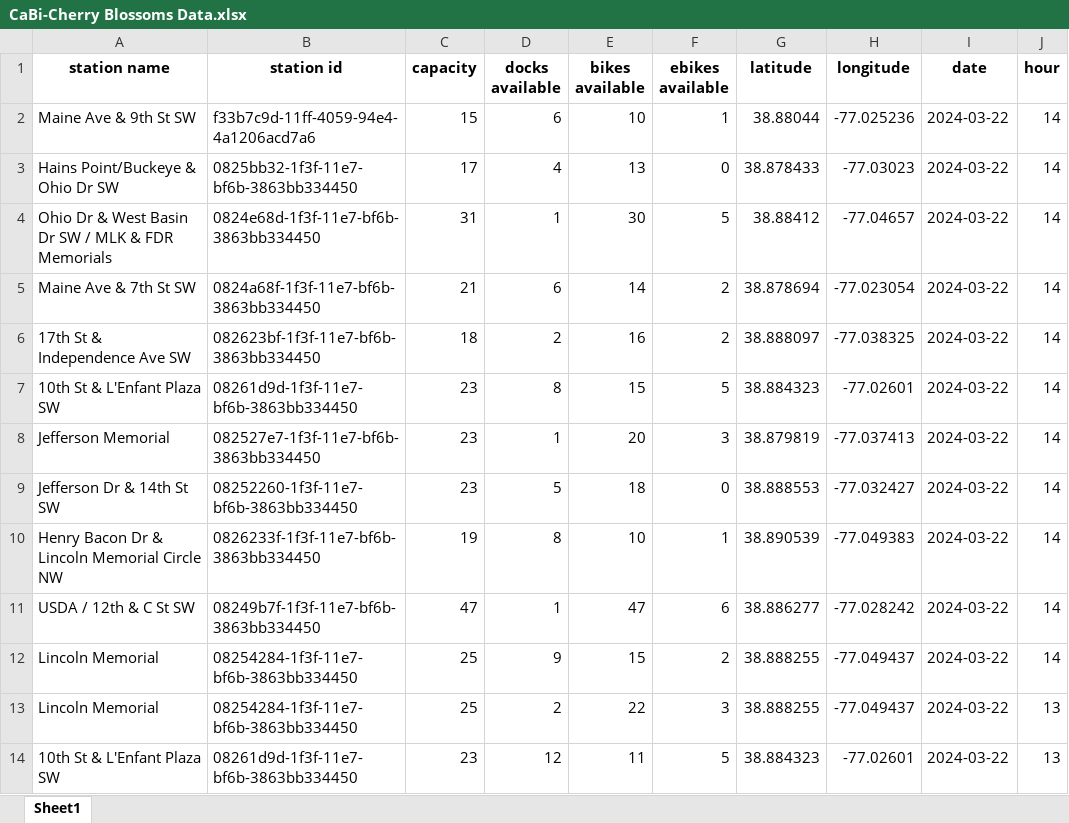
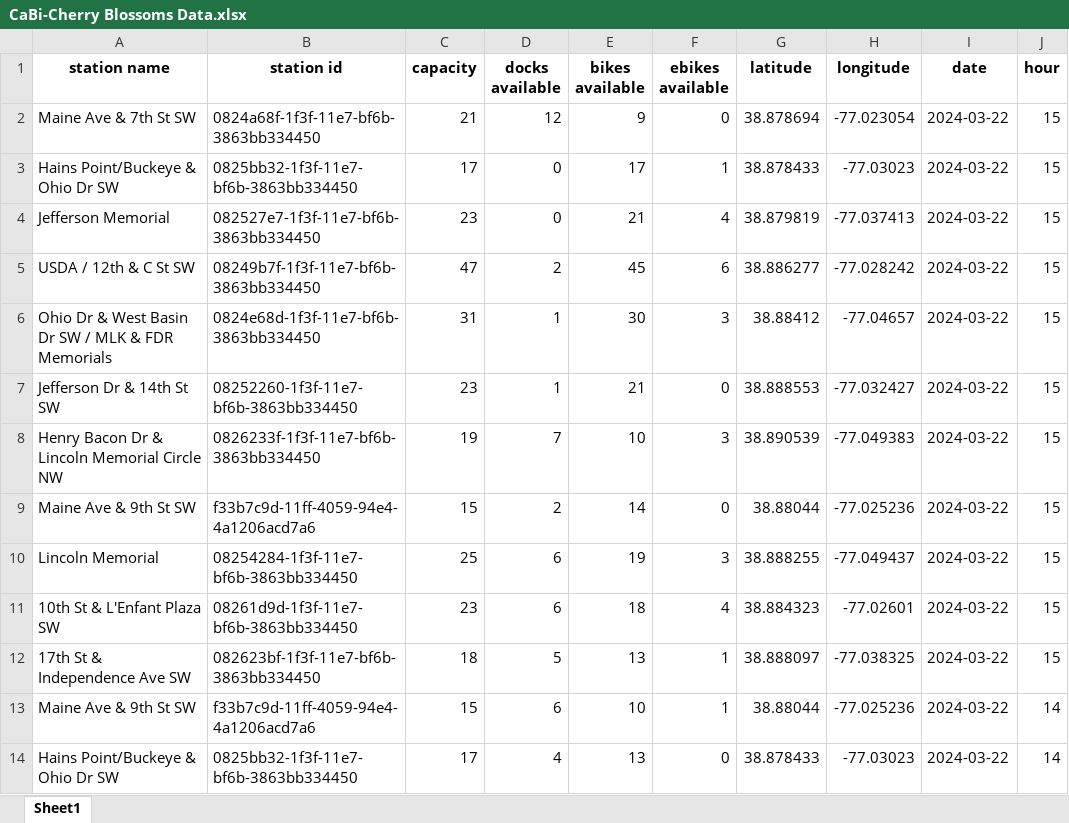
Before and after one commit to VolpeUSDOT/NPS-Emerging-Mobility, an Excel workbook: GBFS/CaBi-Cherry Blossoms Data.xlsx, sheet Sheet1, drawn as a sheet; only a part is shown; the shorter side is filled out with more unchanged rows; values as stored, in another font and other column widths than the file's, no borders; the diff names each change by its address in the sheet, - before the commit and + after, or states it on an @@ line.

```diff
--- a/GBFS/CaBi-Cherry Blossoms Data.xlsx (sheet Sheet1)
+++ b/GBFS/CaBi-Cherry Blossoms Data.xlsx (sheet Sheet1)
+row 2: Maine Ave & 7th St SW | 0824a68f-1f3f-11e7-bf6b-3863bb334450 | 21 | 12 | 9 | 0 | 38.878694 | -77.023054 | 2024-03-22 | 15
+row 3: Hains Point/Buckeye & Ohio Dr SW | 0825bb32-1f3f-11e7-bf6b-3863bb334450 | 17 | 0 | 17 | 1 | 38.878433 | -77.03023 | 2024-03-22 | 15
+row 4: Jefferson Memorial | 082527e7-1f3f-11e7-bf6b-3863bb334450 | 23 | 0 | 21 | 4 | 38.879819 | -77.037413 | 2024-03-22 | 15
+row 5: USDA / 12th & C St SW | 08249b7f-1f3f-11e7-bf6b-3863bb334450 | 47 | 2 | 45 | 6 | 38.886277 | -77.028242 | 2024-03-22 | 15
+row 6: Ohio Dr & West Basin Dr SW / MLK & FDR Memorials | 0824e68d-1f3f-11e7-bf6b-3863bb334450 | 31 | 1 | 30 | 3 | 38.88412 | -77.04657 | 2024-03-22 | 15
+row 7: Jefferson Dr & 14th St SW | 08252260-1f3f-11e7-bf6b-3863bb334450 | 23 | 1 | 21 | 0 | 38.888553 | -77.032427 | 2024-03-22 | 15
+row 8: Henry Bacon Dr & Lincoln Memorial Circle NW | 0826233f-1f3f-11e7-bf6b-3863bb334450 | 19 | 7 | 10 | 3 | 38.890539 | -77.049383 | 2024-03-22 | 15
+row 9: Maine Ave & 9th St SW | f33b7c9d-11ff-4059-94e4-4a1206acd7a6 | 15 | 2 | 14 | 0 | 38.88044 | -77.025236 | 2024-03-22 | 15
+row 10: Lincoln Memorial | 08254284-1f3f-11e7-bf6b-3863bb334450 | 25 | 6 | 19 | 3 | 38.888255 | -77.049437 | 2024-03-22 | 15
+row 11: 10th St & L'Enfant Plaza SW | 08261d9d-1f3f-11e7-bf6b-3863bb334450 | 23 | 6 | 18 | 4 | 38.884323 | -77.02601 | 2024-03-22 | 15
+row 12: 17th St & Independence Ave SW | 082623bf-1f3f-11e7-bf6b-3863bb334450 | 18 | 5 | 13 | 1 | 38.888097 | -77.038325 | 2024-03-22 | 15
```
Also changed, not shown: 1 other file.
